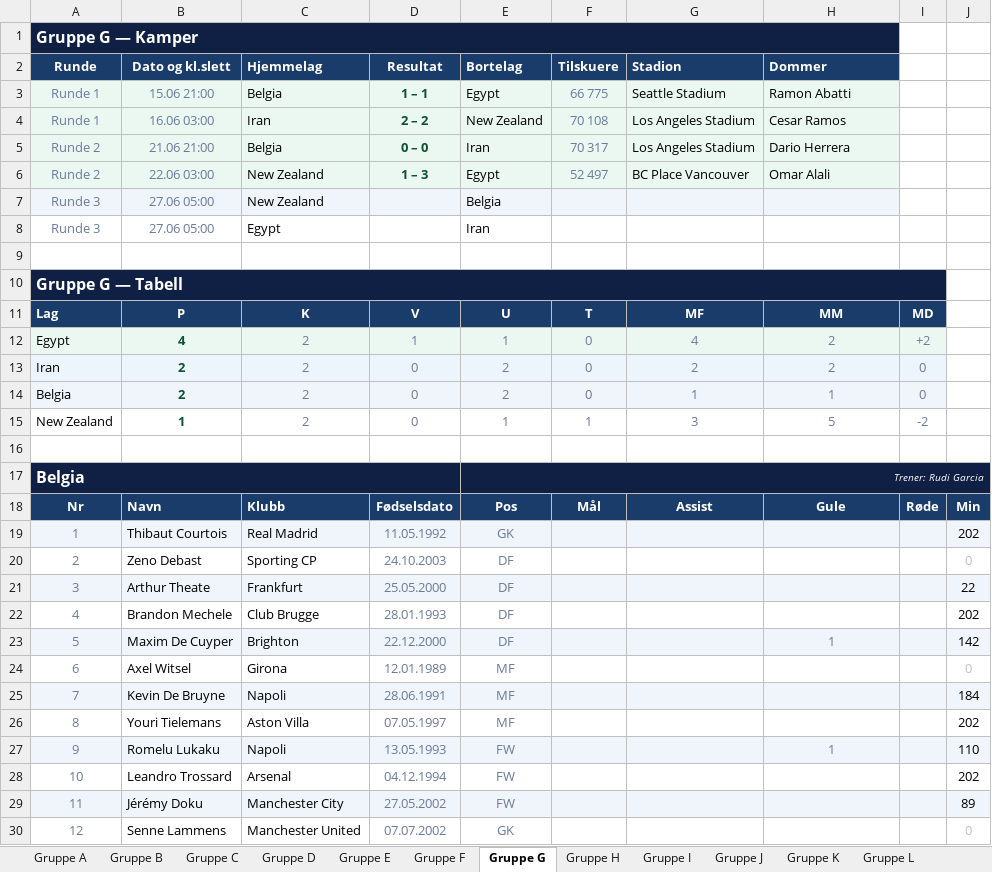
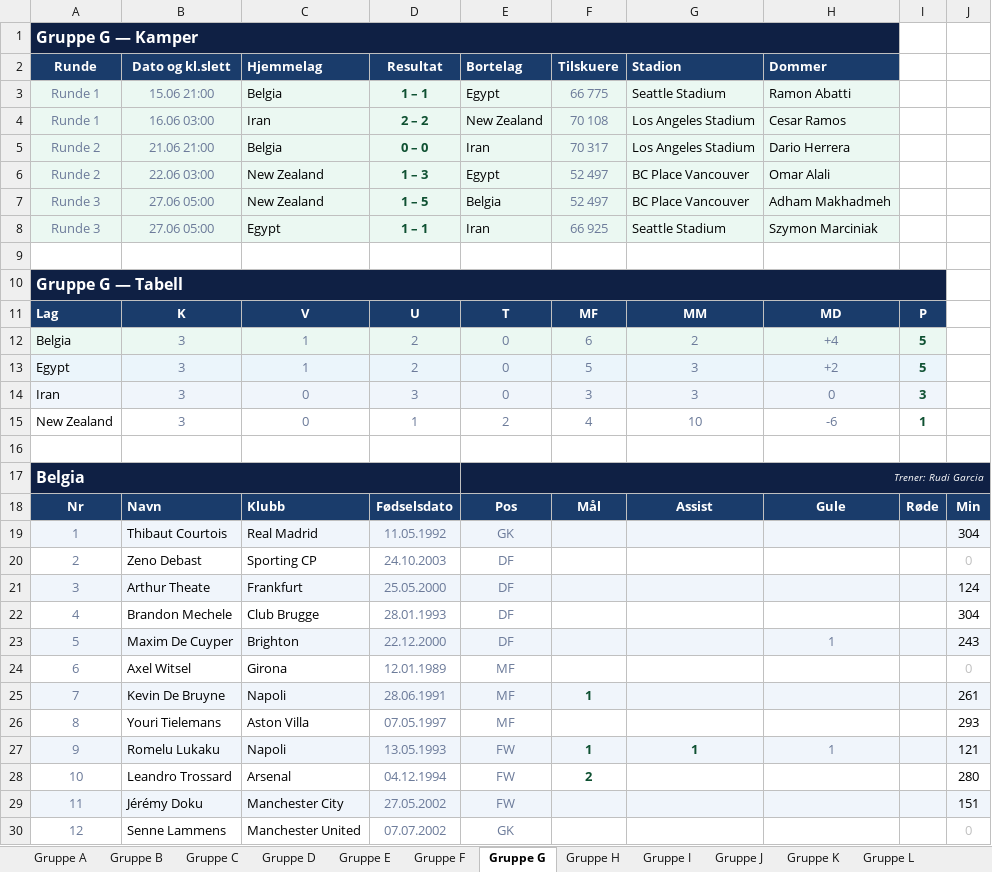
Before and after one commit to cathrinei/vm2026-statistikk, an Excel workbook: VM2026_avansert_gruppetabeller_og_sluttspill.xlsx, sheet Gruppe G, drawn as a sheet; only a part is shown; values as stored, in another font and other column widths than the file's, no borders; removed rows and columns are numbered as before the commit, all else as after; the diff covers the shown part only; the diff names each change by its address in the sheet, - before the commit and + after, or states it on an @@ line.

```diff
--- a/VM2026_avansert_gruppetabeller_og_sluttspill.xlsx (sheet Gruppe G)
+++ b/VM2026_avansert_gruppetabeller_og_sluttspill.xlsx (sheet Gruppe G)
-D7 (Resultat): (empty)
+D7 (Resultat): 1 – 5
-F7 (Tilskuere): (empty)
+F7 (Tilskuere): 52 497
-G7 (Stadion): (empty)
+G7 (Stadion): BC Place Vancouver
-H7 (Dommer): (empty)
+H7 (Dommer): Adham Makhadmeh
-A8:H8 fill: none
+A8:H8 fill: #EBF8F2
-D8 (Resultat): (empty)
+D8 (Resultat): 1 – 1
-F8 (Tilskuere): (empty)
+F8 (Tilskuere): 66 925
-G8 (Stadion): (empty)
+G8 (Stadion): Seattle Stadium
-H8 (Dommer): (empty)
+H8 (Dommer): Szymon Marciniak
-row 11: Lag | P | K | V | U | T | MF | MM | MD
-row 12: Egypt | 4 | 2 | 1 | 1 | 0 | 4 | 2 | +2
-row 13: Iran | 2 | 2 | 0 | 2 | 0 | 2 | 2 | 0
-row 14: Belgia | 2 | 2 | 0 | 2 | 0 | 1 | 1 | 0
-row 15: New Zealand | 1 | 2 | 0 | 1 | 1 | 3 | 5 | -2
+row 11: Lag | K | V | U | T | MF | MM | MD | P
+row 12: Belgia | 3 | 1 | 2 | 0 | 6 | 2 | +4 | 5
+row 13: Egypt | 3 | 1 | 2 | 0 | 5 | 3 | +2 | 5
+row 14: Iran | 3 | 0 | 3 | 0 | 3 | 3 | 0 | 3
+row 15: New Zealand | 3 | 0 | 1 | 2 | 4 | 10 | -6 | 1
-J19: 202
+J19: 304
-J21: 22
+J21: 124
-J22: 202
+J22: 304
-J23: 142
+J23: 243
-F25 (Tilskuere): (empty)
+F25 (Tilskuere): 1
-J25: 184
+J25: 261
-J26: 202
+J26: 293
-F27 (Tilskuere): (empty)
+F27 (Tilskuere): 1
-G27 (Stadion): (empty)
+G27 (Stadion): 1
-J27: 110
+J27: 121
-F28 (Tilskuere): (empty)
+F28 (Tilskuere): 2
-J28: 202
+J28: 280
-J29: 89
+J29: 151
```
Also changed, not shown: 69 edited cells and cell formats elsewhere in this sheet, sheet Lagstatistikk, sheet Scorere og assists, sheet Kort, sheet Gruppe H, sheet Stadionoversikt, sheet Ballbesittelse, 5 more sheets, 10 other files.
